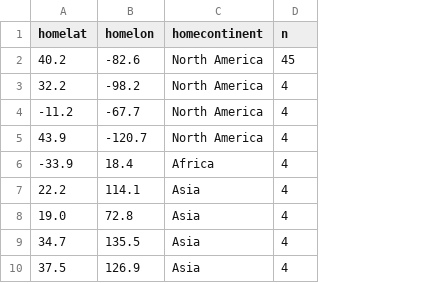
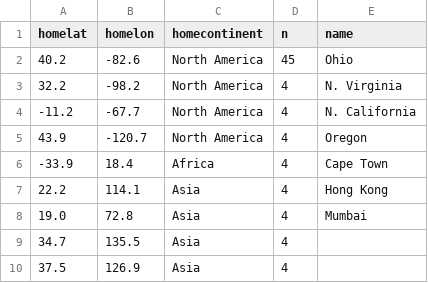
Before and after one commit to Ananya1398/csvcode, a CSV file: csvfile.csv, drawn as a sheet; only a part is shown; the diff names each change by its address in the sheet, - before the commit and + after, or states it on an @@ line.

Commit message:
Update csvfile.csv

```diff
--- a/csvfile.csv
+++ b/csvfile.csv
+column E (name), rows 2-8: Ohio | N. Virginia | N. California | Oregon | Cape Town | Hong Kong | Mumbai
```
